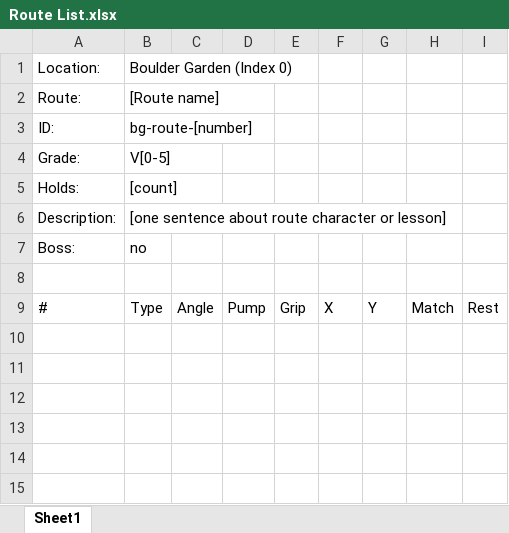
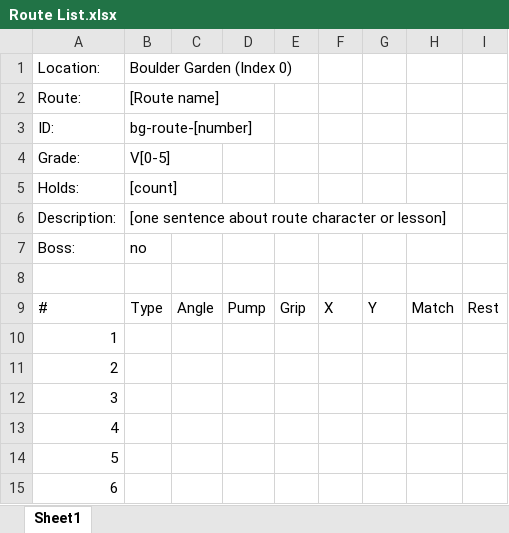
Before and after one commit to hausrath/climbing-grid-game, an Excel workbook: Route List.xlsx, sheet Sheet1, drawn as a sheet; values as stored, in another font and other column widths than the file's, no borders; the diff names each change by its address in the sheet, - before the commit and + after, or states it on an @@ line.

```diff
--- a/Route List.xlsx (sheet Sheet1)
+++ b/Route List.xlsx (sheet Sheet1)
+row 10: 1
+row 11: 2
+row 12: 3
+row 13: 4
+row 14: 5
+row 15: 6
```
Also changed, not shown: 17 other files.
